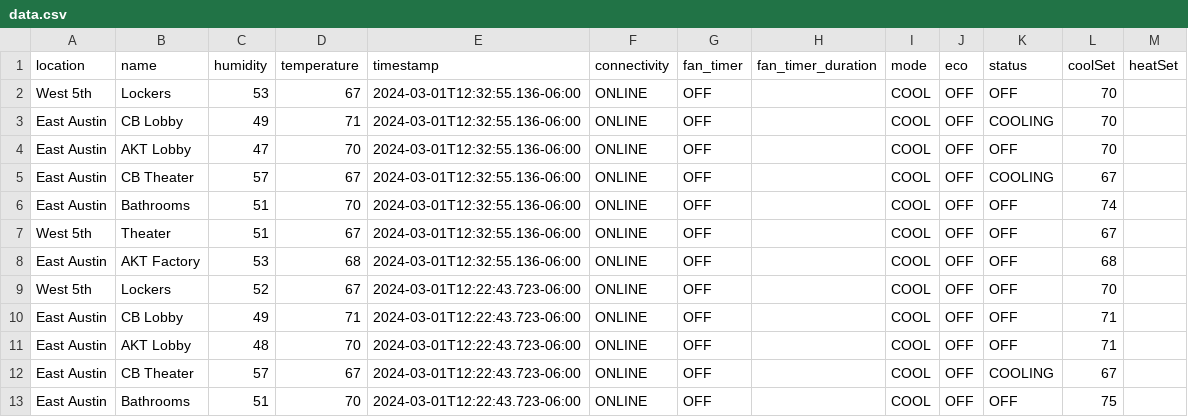
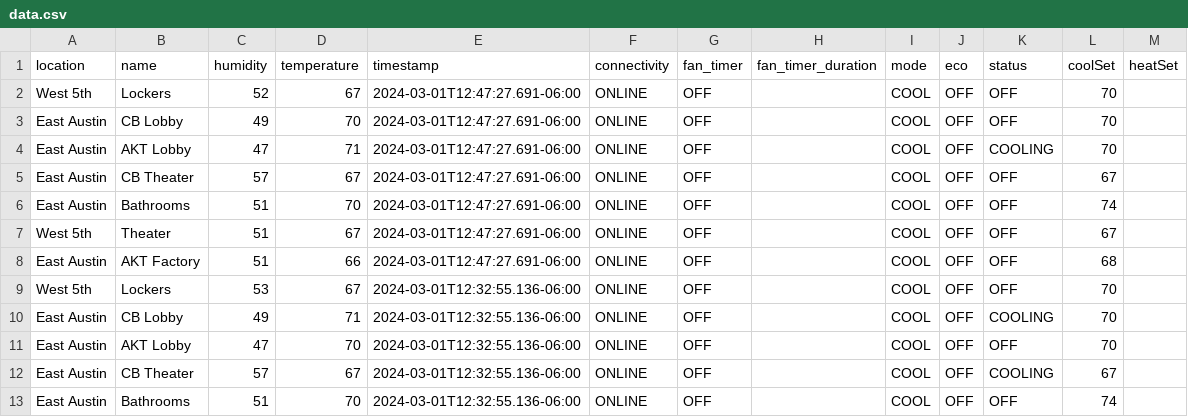
Before and after one commit to kevincolten/thermostat-monitor, a CSV file: data.csv, drawn as a sheet; only a part is shown; the shorter side is filled out with more unchanged rows; the diff names each change by its address in the sheet, - before the commit and + after, or states it on an @@ line.

```diff
--- a/data.csv
+++ b/data.csv
+row 2: West 5th | Lockers | 52 | 67 | 2024-03-01T12:47:27.691-06:00 | ONLINE | OFF |  | COOL | OFF | OFF | 70
+row 3: East Austin | CB Lobby | 49 | 70 | 2024-03-01T12:47:27.691-06:00 | ONLINE | OFF |  | COOL | OFF | OFF | 70
+row 4: East Austin | AKT Lobby | 47 | 71 | 2024-03-01T12:47:27.691-06:00 | ONLINE | OFF |  | COOL | OFF | COOLING | 70
+row 5: East Austin | CB Theater | 57 | 67 | 2024-03-01T12:47:27.691-06:00 | ONLINE | OFF |  | COOL | OFF | OFF | 67
+row 6: East Austin | Bathrooms | 51 | 70 | 2024-03-01T12:47:27.691-06:00 | ONLINE | OFF |  | COOL | OFF | OFF | 74
+row 7: West 5th | Theater | 51 | 67 | 2024-03-01T12:47:27.691-06:00 | ONLINE | OFF |  | COOL | OFF | OFF | 67
+row 8: East Austin | AKT Factory | 51 | 66 | 2024-03-01T12:47:27.691-06:00 | ONLINE | OFF |  | COOL | OFF | OFF | 68
```
Also changed, not shown: 2024-03-01.csv.
